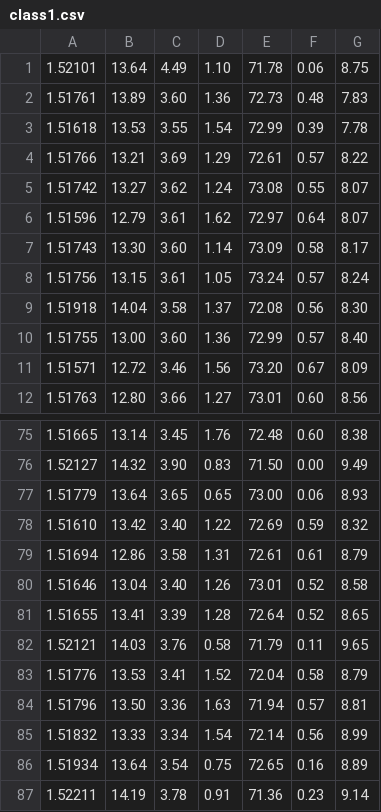
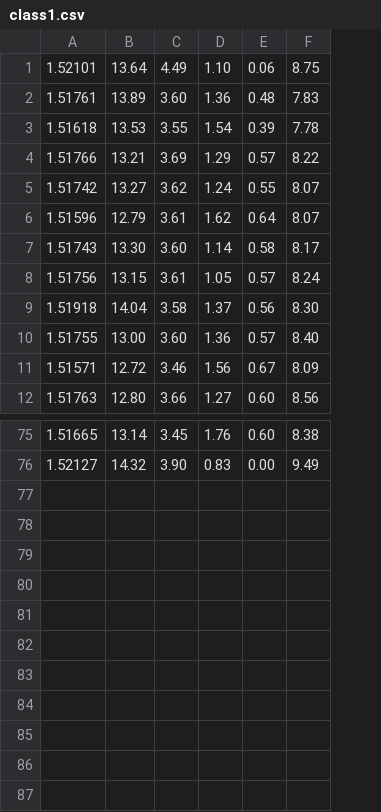
Before and after one commit to omaramin1992/comp5107, a CSV file: Project/data/class1.csv, drawn as a sheet; only a part is shown, gaps mark what is left out; the diff names each change by its address in the sheet, - before the commit and + after, or states it on an @@ line.

```diff
--- a/Project/data/class1.csv
+++ b/Project/data/class1.csv
-column E, rows 1-12: 71.78 | 72.73 | 72.99 | 72.61 | 73.08 | 72.97 | 73.09 | 73.24 | 72.08 | 72.99 | 73.20 | 73.01; rows 75-76: 72.48 | 71.50
-row 77: 1.51779 | 13.64 | 3.65 | 0.65 | 73.00 | 0.06 | 8.93
-row 78: 1.51610 | 13.42 | 3.40 | 1.22 | 72.69 | 0.59 | 8.32
-row 79: 1.51694 | 12.86 | 3.58 | 1.31 | 72.61 | 0.61 | 8.79
-row 80: 1.51646 | 13.04 | 3.40 | 1.26 | 73.01 | 0.52 | 8.58
-row 81: 1.51655 | 13.41 | 3.39 | 1.28 | 72.64 | 0.52 | 8.65
-row 82: 1.52121 | 14.03 | 3.76 | 0.58 | 71.79 | 0.11 | 9.65
-row 83: 1.51776 | 13.53 | 3.41 | 1.52 | 72.04 | 0.58 | 8.79
-row 84: 1.51796 | 13.50 | 3.36 | 1.63 | 71.94 | 0.57 | 8.81
-row 85: 1.51832 | 13.33 | 3.34 | 1.54 | 72.14 | 0.56 | 8.99
-row 86: 1.51934 | 13.64 | 3.54 | 0.75 | 72.65 | 0.16 | 8.89
-row 87: 1.52211 | 14.19 | 3.78 | 0.91 | 71.36 | 0.23 | 9.14
```
Also changed, not shown: Project/data/class2.csv, 10 other files.
